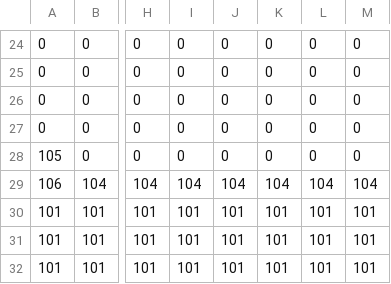
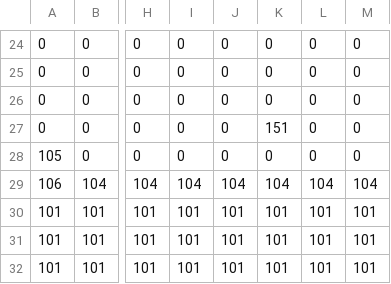
Before and after one commit to OpticalLuck/Team-11-Studio-Project-3, a CSV file: App/Maps/DM2213_Map_Level_01.csv, drawn as a sheet; only a part is shown, gaps mark what is left out; the diff names each change by its address in the sheet, - before the commit and + after, or states it on an @@ line.

```diff
--- a/App/Maps/DM2213_Map_Level_01.csv
+++ b/App/Maps/DM2213_Map_Level_01.csv
-K27: 0
+K27: 151
```
Also changed, not shown: 43 other files.
